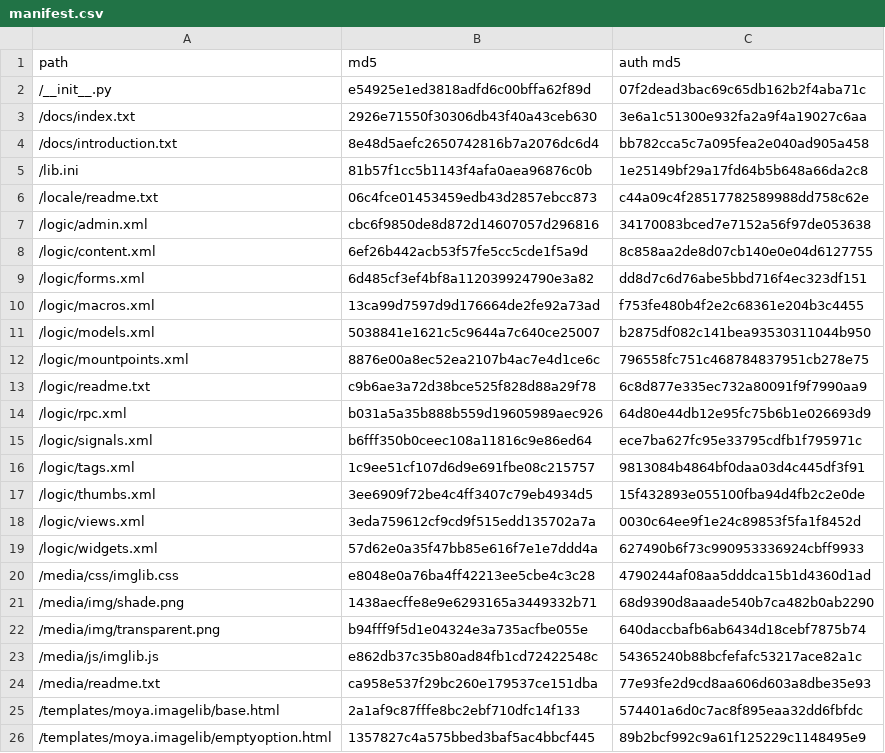
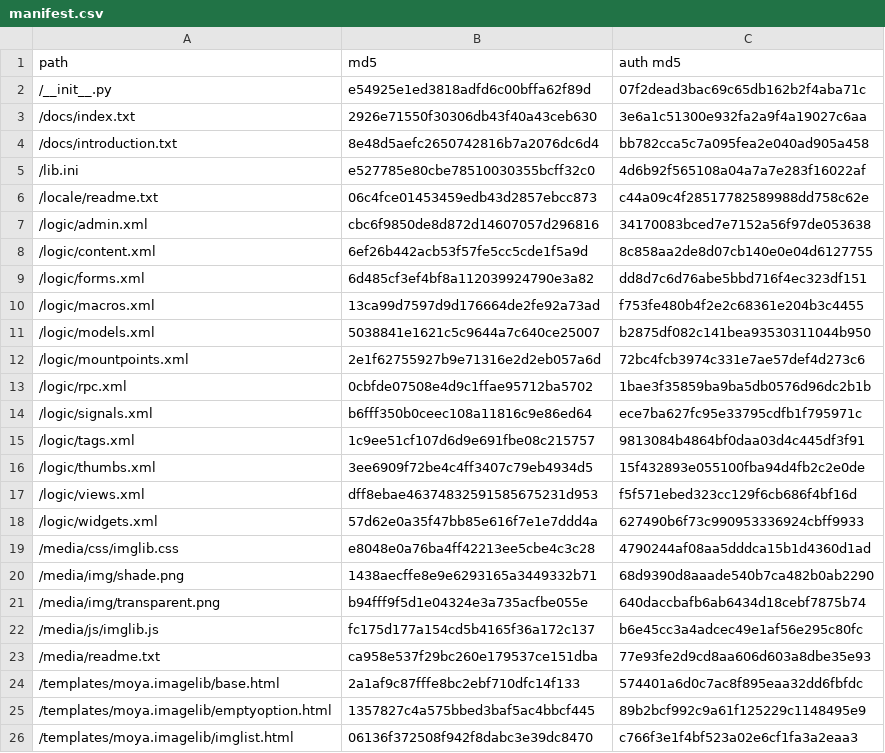
Before and after one commit to moyaproject/moya-techblog, a CSV file: site/external/moya.imagelib/manifest.csv, drawn as a sheet; only a part is shown; the shorter side is filled out with more unchanged rows.

Commit message:
imagelib update

```diff
--- a/site/external/moya.imagelib/manifest.csv
+++ b/site/external/moya.imagelib/manifest.csv
@@ -4,3 +4,3 @@
 "/docs/introduction.txt",8e48d5aefc2650742816b7a2076dc6d4,bb782cca5c7a095fea2e040ad905a458
-"/lib.ini",81b57f1cc5b1143f4afa0aea96876c0b,1e25149bf29a17fd64b5b648a66da2c8
+"/lib.ini",e527785e80cbe78510030355bcff32c0,4d6b92f565108a04a7a7e283f16022af
 "/locale/readme.txt",06c4fce01453459edb43d2857ebcc873,c44a09c4f28517782589988dd758c62e
@@ -11,5 +11,4 @@
 "/logic/models.xml",5038841e1621c5c9644a7c640ce25007,b2875df082c141bea93530311044b950
-"/logic/mountpoints.xml",8876e00a8ec52ea2107b4ac7e4d1ce6c,796558fc751c468784837951cb278e75
-"/logic/readme.txt",c9b6ae3a72d38bce525f828d88a29f78,6c8d877e335ec732a80091f9f7990aa9
-"/logic/rpc.xml",b031a5a35b888b559d19605989aec926,64d80e44db12e95fc75b6b1e026693d9
+"/logic/mountpoints.xml",2e1f62755927b9e71316e2d2eb057a6d,72bc4fcb3974c331e7ae57def4d273c6
+"/logic/rpc.xml",0cbfde07508e4d9c1ffae95712ba5702,1bae3f35859ba9ba5db0576d96dc2b1b
 "/logic/signals.xml",b6fff350b0ceec108a11816c9e86ed64,ece7ba627fc95e33795cdfb1f795971c
@@ -17,3 +16,3 @@
 "/logic/thumbs.xml",3ee6909f72be4c4ff3407c79eb4934d5,15f432893e055100fba94d4fb2c2e0de
-"/logic/views.xml",3eda759612cf9cd9f515edd135702a7a,0030c64ee9f1e24c89853f5fa1f8452d
+"/logic/views.xml",dff8ebae46374832591585675231d953,f5f571ebed323cc129f6cb686f4bf16d
 "/logic/widgets.xml",57d62e0a35f47bb85e616f7e1e7ddd4a,627490b6f73c990953336924cbff9933
@@ -22,3 +21,3 @@
 "/media/img/transparent.png",b94fff9f5d1e04324e3a735acfbe055e,640daccbafb6ab6434d18cebf7875b74
-"/media/js/imglib.js",e862db37c35b80ad84fb1cd72422548c,54365240b88bcfefafc53217ace82a1c
+"/media/js/imglib.js",fc175d177a154cd5b4165f36a172c137,b6e45cc3a4adcec49e1af56e295c80fc
 "/media/readme.txt",ca958e537f29bc260e179537ce151dba,77e93fe2d9cd8aa606d603a8dbe35e93
```
Also changed, not shown: 6 other files.
